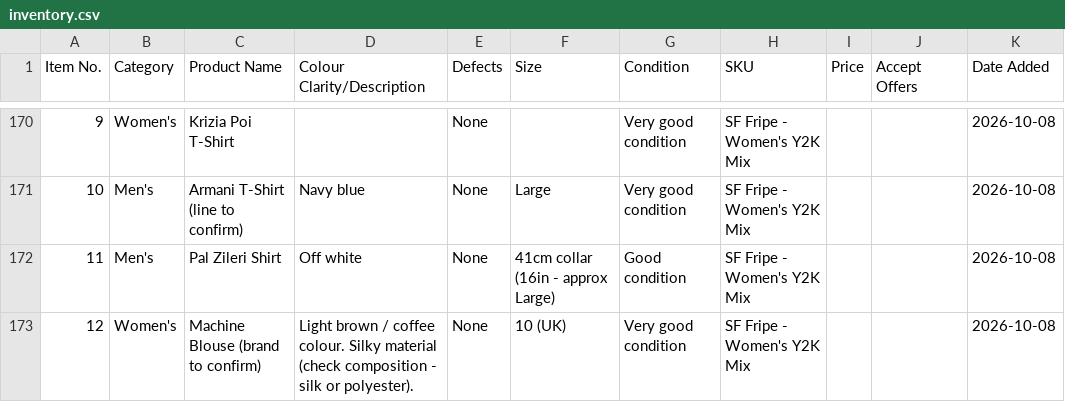
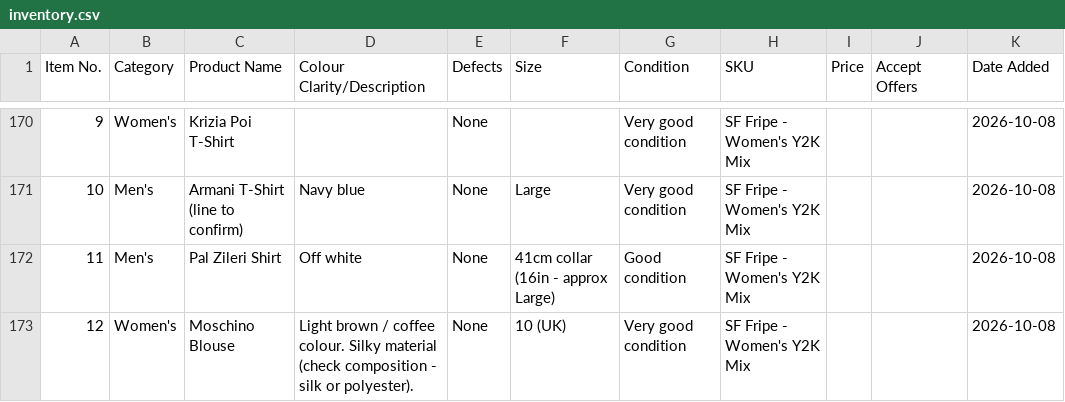
Before and after one commit to Mrwilson1882/Milltown-Archive, a CSV file: inventory.csv, drawn as a sheet; only a part is shown, gaps mark what is left out; the diff names each change by its address in the sheet, - before the commit and + after, or states it on an @@ line.

```diff
--- a/inventory.csv
+++ b/inventory.csv
-C173 (Product Name): Machine Blouse (brand to confirm)
+C173 (Product Name): Moschino Blouse
```
